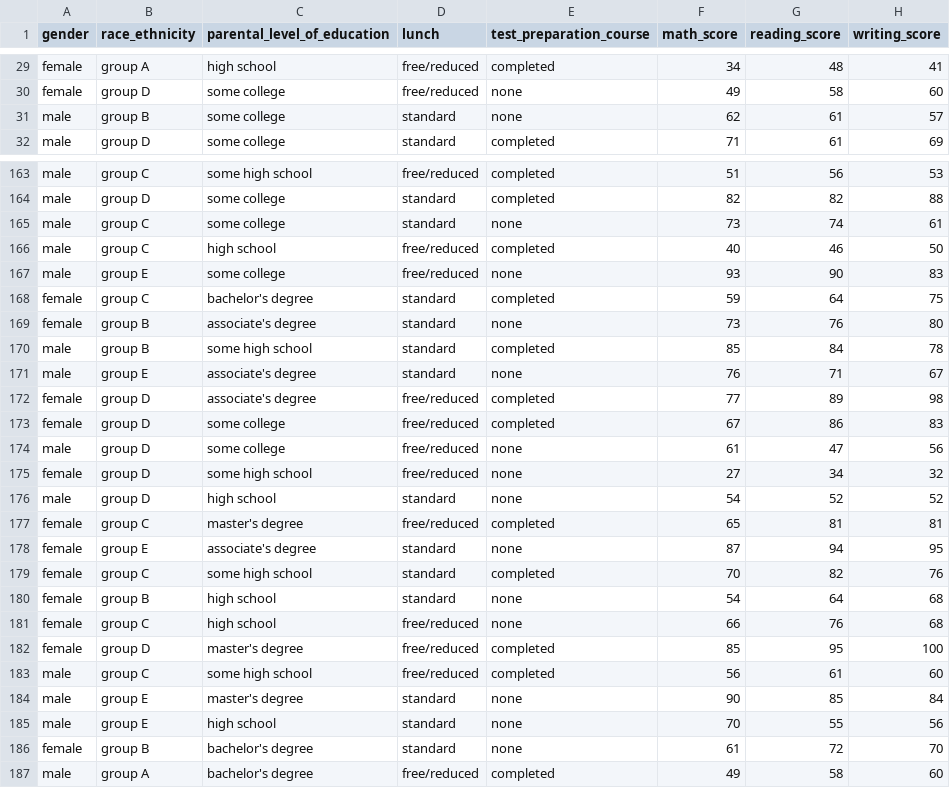
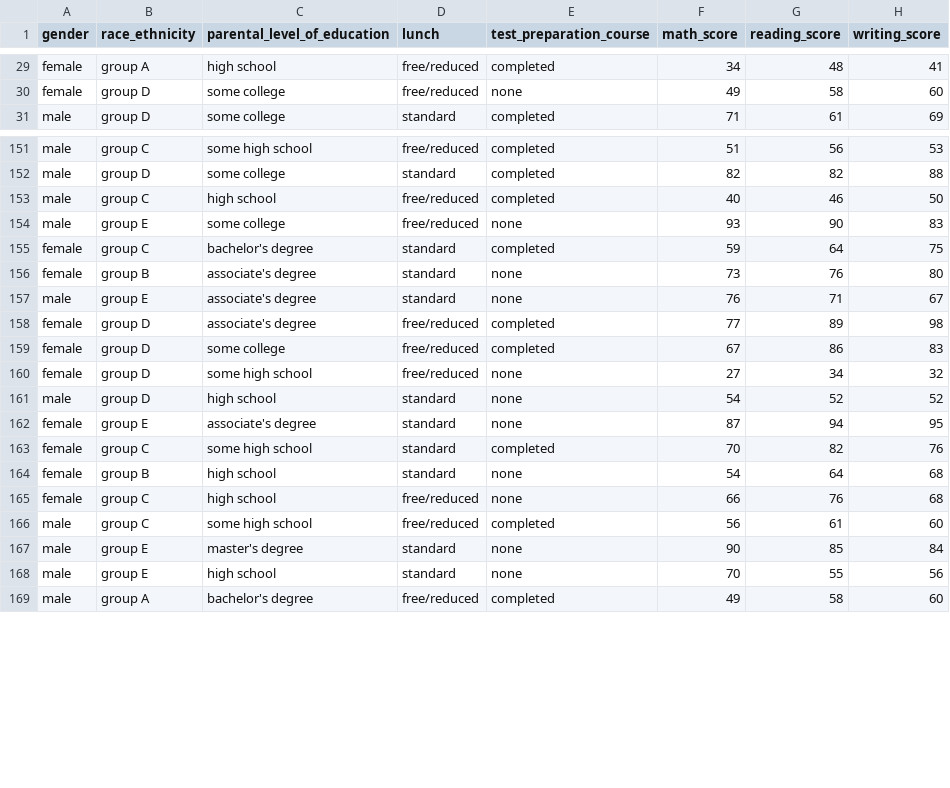
Before and after one commit to vaibhavthapli/MLops_practice_project, a CSV file: artifacts/test.csv, drawn as a sheet; only a part is shown, gaps mark what is left out; the diff covers the shown part only.

```diff
--- a/artifacts/test.csv
+++ b/artifacts/test.csv
@@ -30,3 +30,2 @@ female,group A,high school,free/reduced,completed,34,48,41
 female,group D,some college,free/reduced,none,49,58,60
-male,group B,some college,standard,none,62,61,57
 male,group D,some college,standard,completed,71,61,69
@@ -164,3 +152,2 @@ male,group C,some high school,free/reduced,completed,51,56,53
 male,group D,some college,standard,completed,82,82,88
-male,group C,some college,standard,none,73,74,61
 male,group C,high school,free/reduced,completed,40,46,50
@@ -169,3 +156,2 @@ female,group C,bachelor's degree,standard,completed,59,64,75
 female,group B,associate's degree,standard,none,73,76,80
-male,group B,some high school,standard,completed,85,84,78
 male,group E,associate's degree,standard,none,76,71,67
@@ -173,6 +159,4 @@ female,group D,associate's degree,free/reduced,completed,77,89,98
 female,group D,some college,free/reduced,completed,67,86,83
-male,group D,some college,free/reduced,none,61,47,56
 female,group D,some high school,free/reduced,none,27,34,32
 male,group D,high school,standard,none,54,52,52
-female,group C,master's degree,free/reduced,completed,65,81,81
 female,group E,associate's degree,standard,none,87,94,95
@@ -181,3 +165,2 @@ female,group B,high school,standard,none,54,64,68
 female,group C,high school,free/reduced,none,66,76,68
-female,group D,master's degree,free/reduced,completed,85,95,100
 male,group C,some high school,free/reduced,completed,56,61,60
@@ -185,3 +168,2 @@ male,group E,master's degree,standard,none,90,85,84
 male,group E,high school,standard,none,70,55,56
-female,group B,bachelor's degree,standard,none,61,72,70
 male,group A,bachelor's degree,free/reduced,completed,49,58,60
```
Also changed, not shown: 11 removed rows elsewhere in this file, artifacts/validation.csv, 1 other file.
